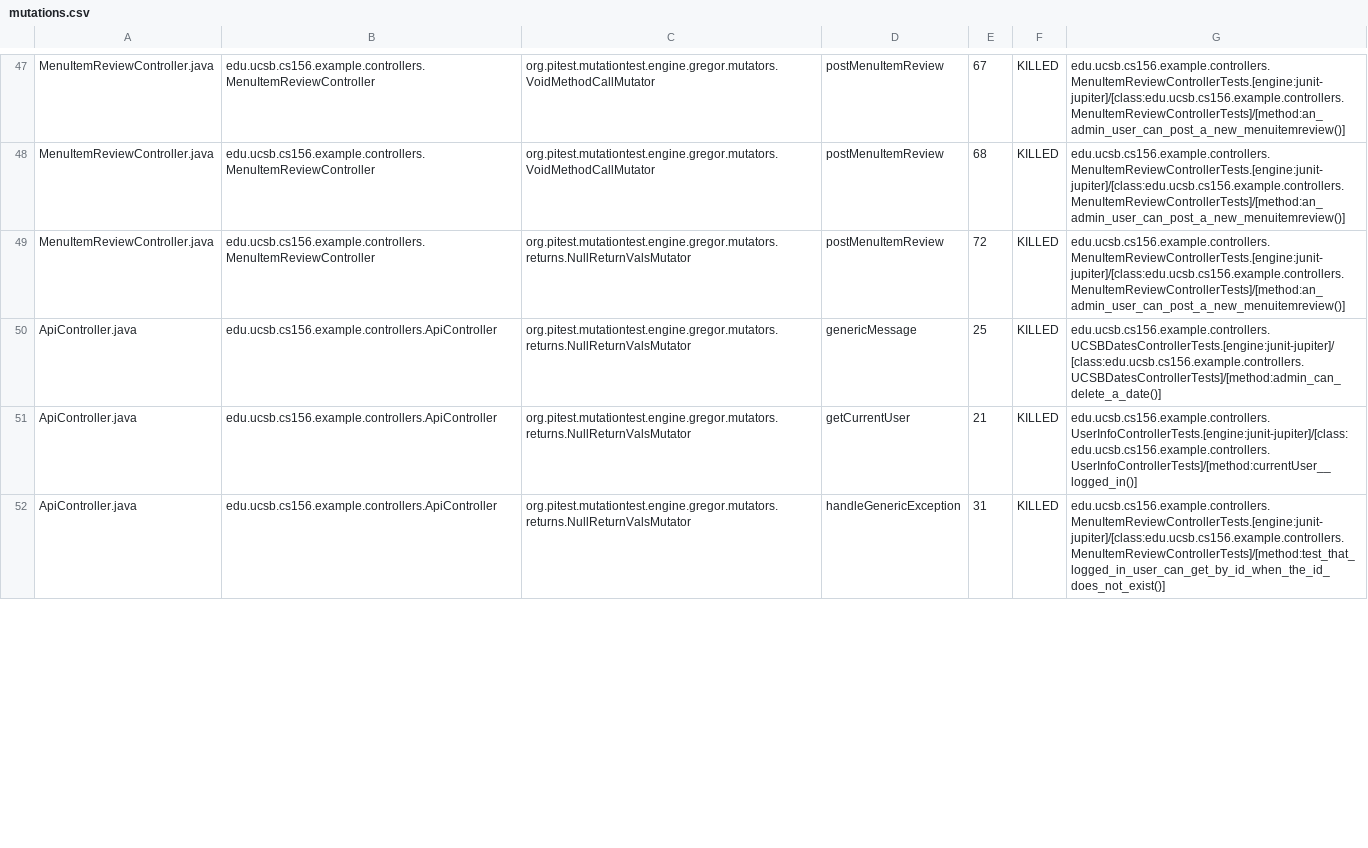
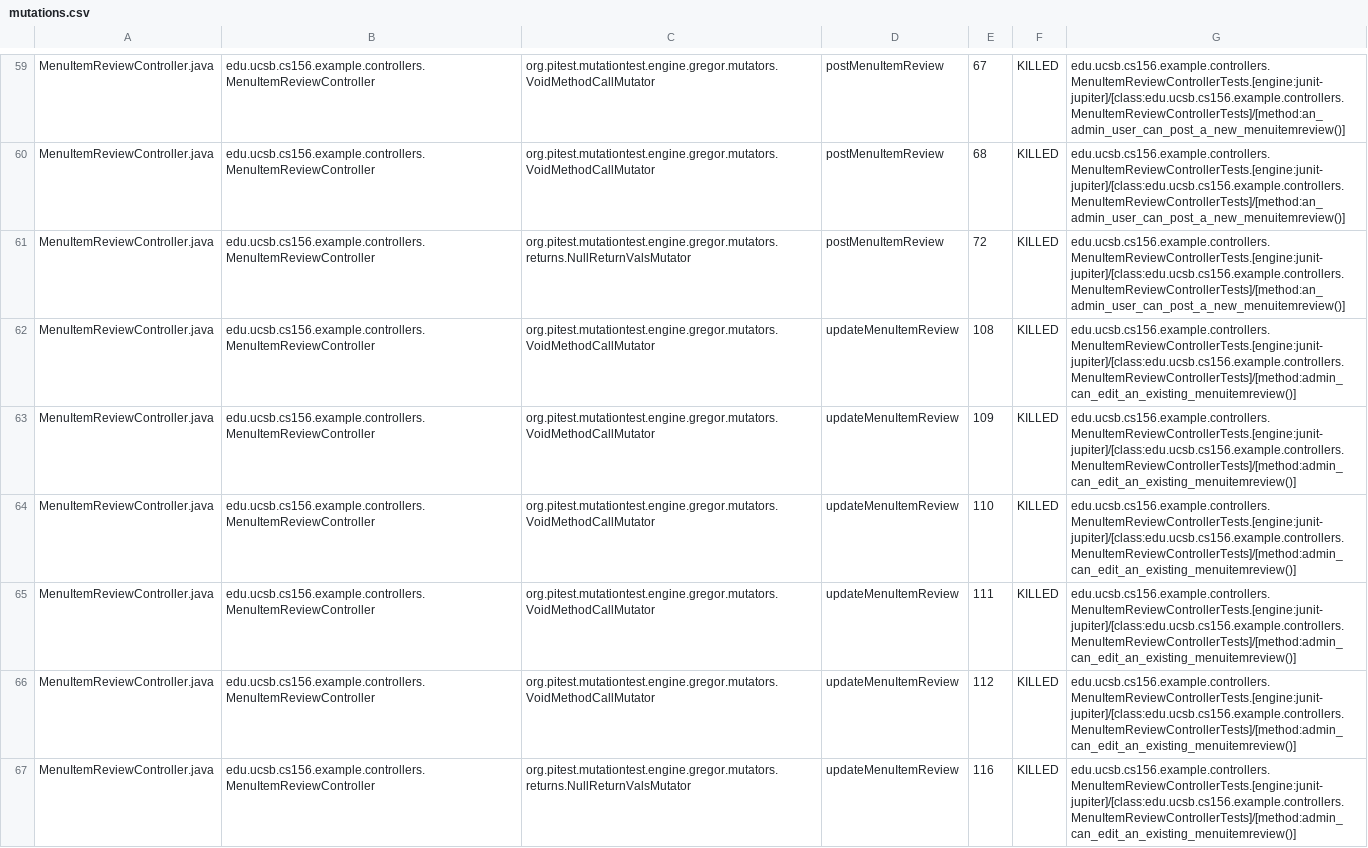
Before and after one commit to ucsb-cs156-w24/team02-w24-4pm-2, a CSV file: pitest/mutations.csv, drawn as a sheet; only a part is shown, gaps mark what is left out; the diff covers the shown part only.

Commit message:
Deploying to gh-pages from @ ucsb-cs156-w24/team02-w24-4pm-2@a47c6de1edcd9a6438f465656b144c9d52d8dd53 🚀

```diff
--- a/pitest/mutations.csv
+++ b/pitest/mutations.csv
@@ -49,4 +61,7 @@ MenuItemReviewController.java,edu.ucsb.cs156.example.controllers.MenuItemReviewC
 MenuItemReviewController.java,edu.ucsb.cs156.example.controllers.MenuItemReviewController,org.pitest.mutationtest.engine.gregor.mutators.returns.NullReturnValsMutator,postMenuItemReview,72,KILLED,edu.ucsb.cs156.example.controllers.MenuItemReviewControllerTests.[engine:junit-jupiter]/[class:edu.ucsb.cs156.example.controllers.MenuItemReviewControllerTests]/[method:an_admin_user_can_post_a_new_menuitemreview()]
-ApiController.java,edu.ucsb.cs156.example.controllers.ApiController,org.pitest.mutationtest.engine.gregor.mutators.returns.NullReturnValsMutator,genericMessage,25,KILLED,edu.ucsb.cs156.example.controllers.UCSBDatesControllerTests.[engine:junit-jupiter]/[class:edu.ucsb.cs156.example.controllers.UCSBDatesControllerTests]/[method:admin_can_delete_a_date()]
-ApiController.java,edu.ucsb.cs156.example.controllers.ApiController,org.pitest.mutationtest.engine.gregor.mutators.returns.NullReturnValsMutator,getCurrentUser,21,KILLED,edu.ucsb.cs156.example.controllers.UserInfoControllerTests.[engine:junit-jupiter]/[class:edu.ucsb.cs156.example.controllers.UserInfoControllerTests]/[method:currentUser__logged_in()]
-ApiController.java,edu.ucsb.cs156.example.controllers.ApiController,org.pitest.mutationtest.engine.gregor.mutators.returns.NullReturnValsMutator,handleGenericException,31,KILLED,edu.ucsb.cs156.example.controllers.MenuItemReviewControllerTests.[engine:junit-jupiter]/[class:edu.ucsb.cs156.example.controllers.MenuItemReviewControllerTests]/[method:test_that_logged_in_user_can_get_by_id_when_the_id_does_not_exist()]
+MenuItemReviewController.java,edu.ucsb.cs156.example.controllers.MenuItemReviewController,org.pitest.mutationtest.engine.gregor.mutators.VoidMethodCallMutator,updateMenuItemReview,108,KILLED,edu.ucsb.cs156.example.controllers.MenuItemReviewControllerTests.[engine:junit-jupiter]/[class:edu.ucsb.cs156.example.controllers.MenuItemReviewControllerTests]/[method:admin_can_edit_an_existing_menuitemreview()]
+MenuItemReviewController.java,edu.ucsb.cs156.example.controllers.MenuItemReviewController,org.pitest.mutationtest.engine.gregor.mutators.VoidMethodCallMutator,updateMenuItemReview,109,KILLED,edu.ucsb.cs156.example.controllers.MenuItemReviewControllerTests.[engine:junit-jupiter]/[class:edu.ucsb.cs156.example.controllers.MenuItemReviewControllerTests]/[method:admin_can_edit_an_existing_menuitemreview()]
+MenuItemReviewController.java,edu.ucsb.cs156.example.controllers.MenuItemReviewController,org.pitest.mutationtest.engine.gregor.mutators.VoidMethodCallMutator,updateMenuItemReview,110,KILLED,edu.ucsb.cs156.example.controllers.MenuItemReviewControllerTests.[engine:junit-jupiter]/[class:edu.ucsb.cs156.example.controllers.MenuItemReviewControllerTests]/[method:admin_can_edit_an_existing_menuitemreview()]
+MenuItemReviewController.java,edu.ucsb.cs156.example.controllers.MenuItemReviewController,org.pitest.mutationtest.engine.gregor.mutators.VoidMethodCallMutator,updateMenuItemReview,111,KILLED,edu.ucsb.cs156.example.controllers.MenuItemReviewControllerTests.[engine:junit-jupiter]/[class:edu.ucsb.cs156.example.controllers.MenuItemReviewControllerTests]/[method:admin_can_edit_an_existing_menuitemreview()]
+MenuItemReviewController.java,edu.ucsb.cs156.example.controllers.MenuItemReviewController,org.pitest.mutationtest.engine.gregor.mutators.VoidMethodCallMutator,updateMenuItemReview,112,KILLED,edu.ucsb.cs156.example.controllers.MenuItemReviewControllerTests.[engine:junit-jupiter]/[class:edu.ucsb.cs156.example.controllers.MenuItemReviewControllerTests]/[method:admin_can_edit_an_existing_menuitemreview()]
+MenuItemReviewController.java,edu.ucsb.cs156.example.controllers.MenuItemReviewController,org.pitest.mutationtest.engine.gregor.mutators.returns.NullReturnValsMutator,updateMenuItemReview,116,KILLED,edu.ucsb.cs156.example.controllers.MenuItemReviewControllerTests.[engine:junit-jupiter]/[class:edu.ucsb.cs156.example.controllers.MenuItemReviewControllerTests]/[method:admin_can_edit_an_existing_menuitemreview()]
```
Also changed, not shown: 4 added rows, 1 removed row and 22 moved rows elsewhere in this file, 14 other files.
